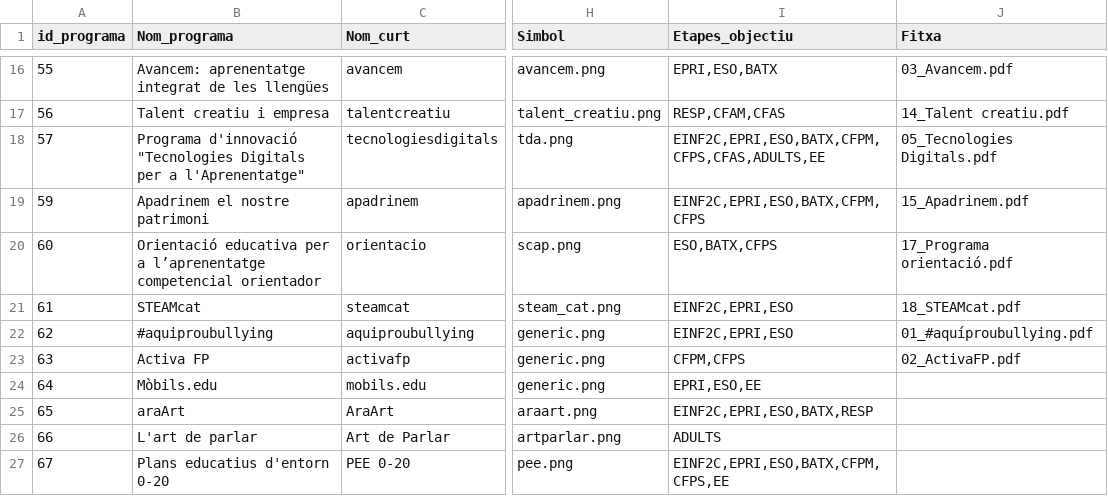
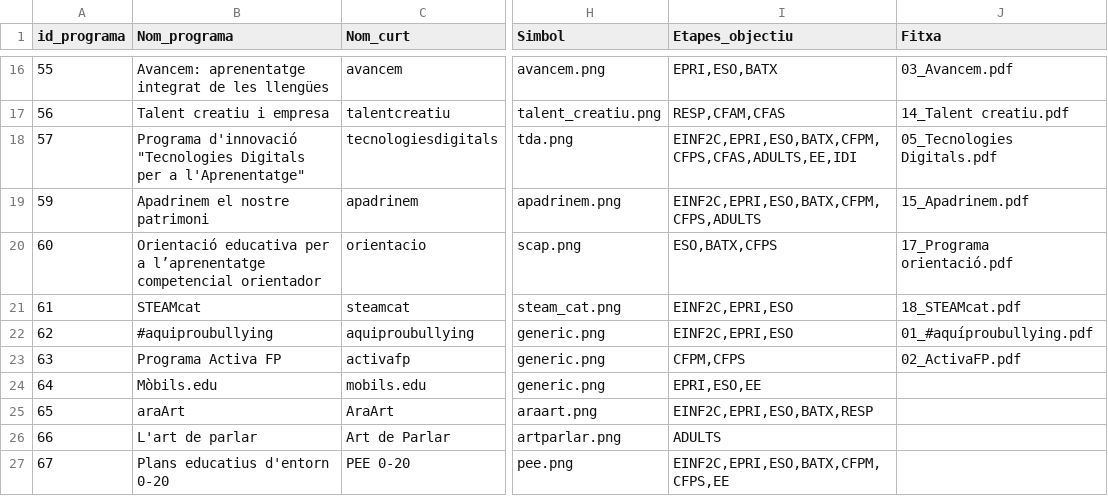
Before and after one commit to projectestac/mapa-innovacio-edu, a CSV file: utils/programes.csv, drawn as a sheet; only a part is shown, gaps mark what is left out; the diff covers the shown part only; the diff names each change by its address in the sheet, - before the commit and + after, or states it on an @@ line.

Commit message:
Update data

```diff
--- a/utils/programes.csv
+++ b/utils/programes.csv
-I18 (Etapes_objectiu): EINF2C,EPRI,ESO,BATX,CFPM,CFPS,CFAS,ADULTS,EE
+I18 (Etapes_objectiu): EINF2C,EPRI,ESO,BATX,CFPM,CFPS,CFAS,ADULTS,EE,IDI
-I19 (Etapes_objectiu): EINF2C,EPRI,ESO,BATX,CFPM,CFPS
+I19 (Etapes_objectiu): EINF2C,EPRI,ESO,BATX,CFPM,CFPS,ADULTS
-B23 (Nom_programa): Activa FP
+B23 (Nom_programa): Programa Activa FP
```
Also changed, not shown: 3 added rows and 11 edited cells elsewhere in this file, 8 other files.
